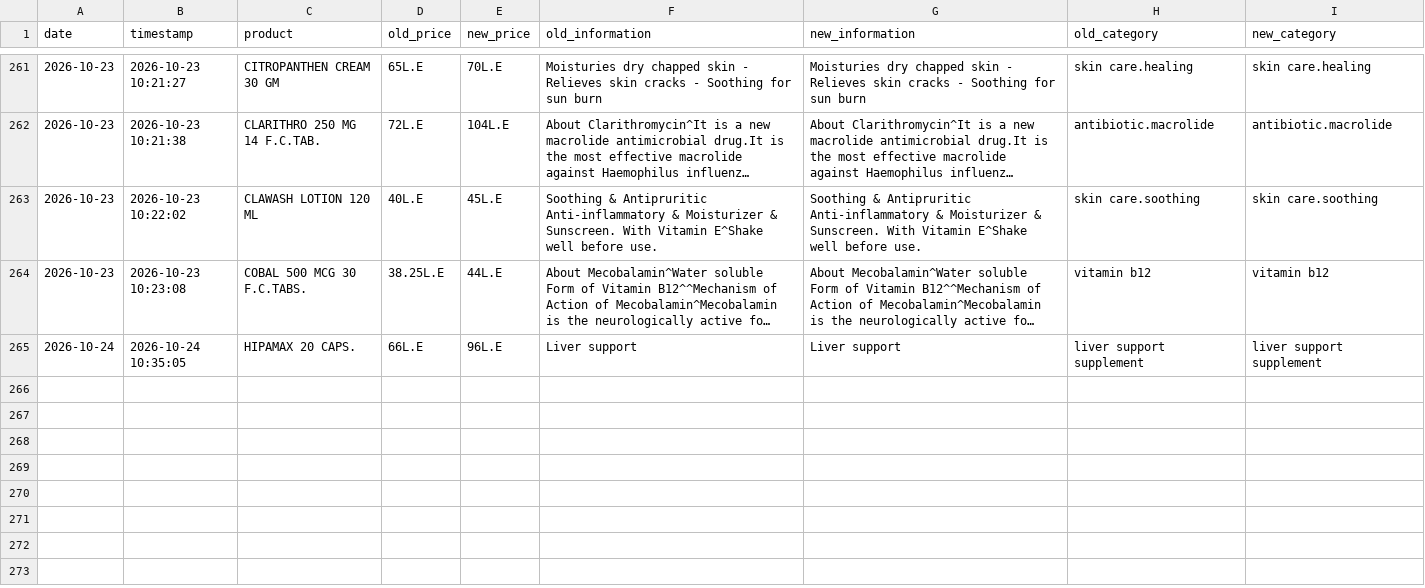
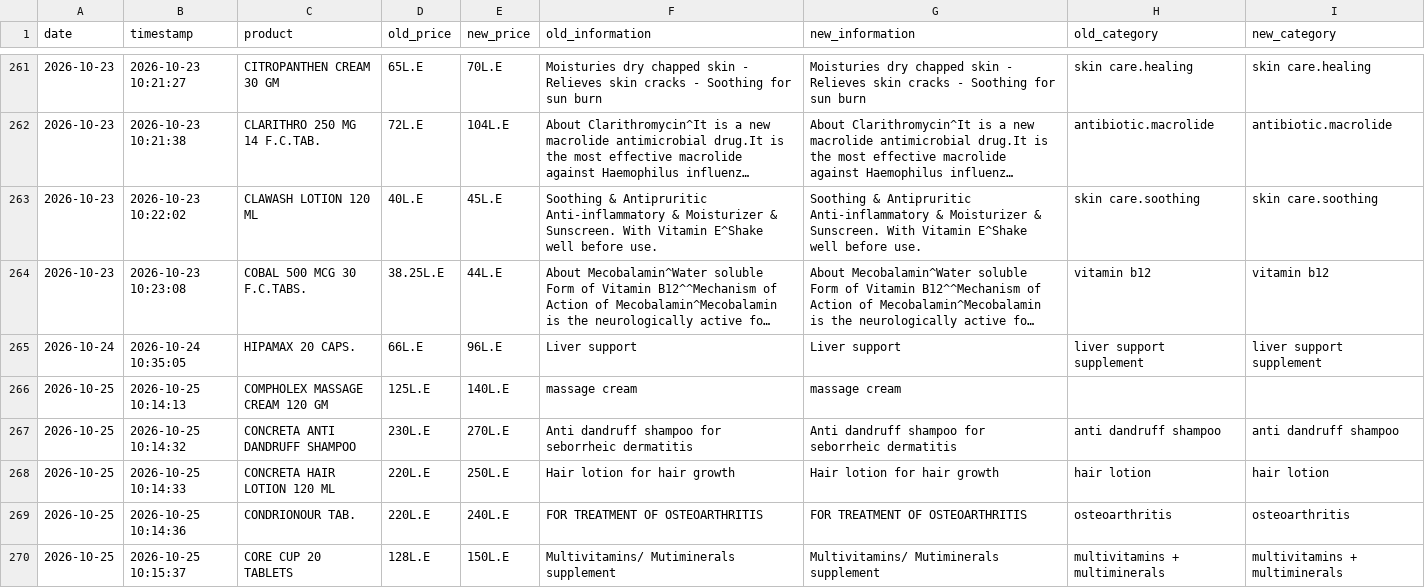
Before and after one commit to abdelmaksoud-ph/EgyptMeds, a CSV file: eg_drugs_data/changed_products.csv, drawn as a sheet; only a part is shown, gaps mark what is left out; long unchanged cells end in …; the diff covers the shown part only; the diff names each change by its address in the sheet, - before the commit and + after, or states it on an @@ line.

```diff
--- a/eg_drugs_data/changed_products.csv
+++ b/eg_drugs_data/changed_products.csv
+row 266: 2026-10-25 | 2026-10-25 10:14:13 | COMPHOLEX MASSAGE CREAM 120 GM | 125L.E | 140L.E | massage cream | massage cream
+row 267: 2026-10-25 | 2026-10-25 10:14:32 | CONCRETA ANTI DANDRUFF SHAMPOO | 230L.E | 270L.E | Anti dandruff shampoo for seborrheic dermatitis | Anti dandruff shampoo for seborrheic dermatitis | anti dandruff shampoo | anti dandruff shampoo
+row 268: 2026-10-25 | 2026-10-25 10:14:33 | CONCRETA HAIR LOTION 120 ML | 220L.E | 250L.E | Hair lotion for hair growth | Hair lotion for hair growth | hair lotion | hair lotion
+row 269: 2026-10-25 | 2026-10-25 10:14:36 | CONDRIONOUR TAB. | 220L.E | 240L.E | FOR TREATMENT OF OSTEOARTHRITIS | FOR TREATMENT OF OSTEOARTHRITIS | osteoarthritis | osteoarthritis
+row 270: 2026-10-25 | 2026-10-25 10:15:37 | CORE CUP 20 TABLETS | 128L.E | 150L.E | Multivitamins/ Mutiminerals supplement | Multivitamins/ Mutiminerals supplement | multivitamins + multiminerals | multivitamins + multiminerals
```
Also changed, not shown: 5 added rows elsewhere in this file, eg_drugs_data/new_products.csv, eg_drugs_data/price_history.csv, 3 other files.
